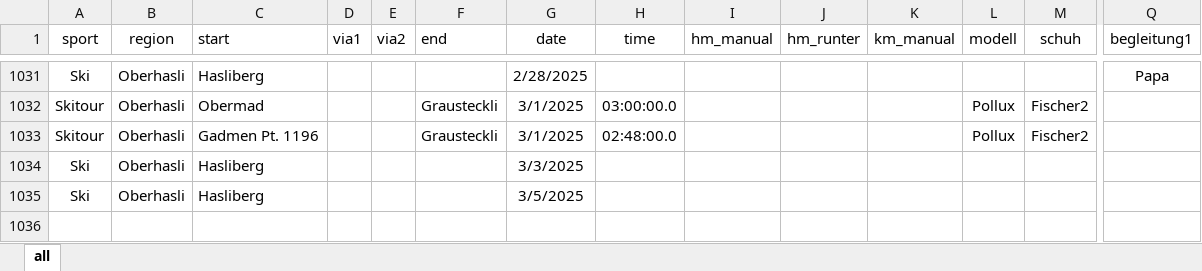
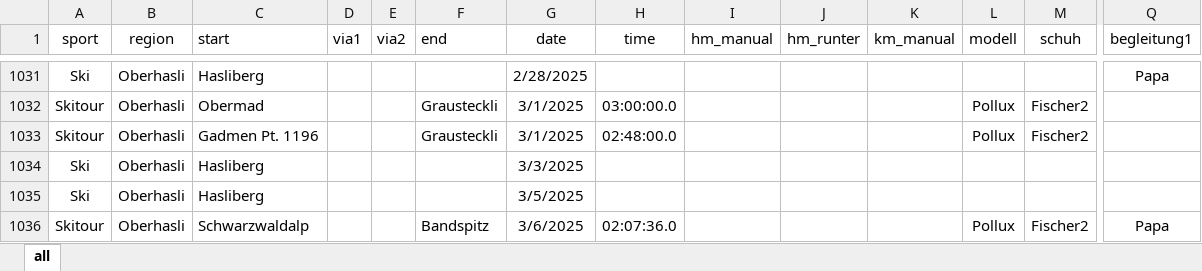
Before and after one commit to rufi77/sport, an Excel workbook: data/touren.xlsx, sheet all, drawn as a sheet; only a part is shown, gaps mark what is left out; values as stored, in another font and other column widths than the file's, no borders; conditional formats not drawn; rows hold the shown columns only; the diff names each change by its address in the sheet, - before the commit and + after, or states it on an @@ line.

```diff
--- a/data/touren.xlsx (sheet all)
+++ b/data/touren.xlsx (sheet all)
+row 1036: Skitour | Oberhasli | Schwarzwaldalp |  |  | Bandspitz | 3/6/2025 | 02:07:36.0 |  |  |  | Pollux | Fischer2 | Papa
```
Also changed, not shown: 7 other files.
